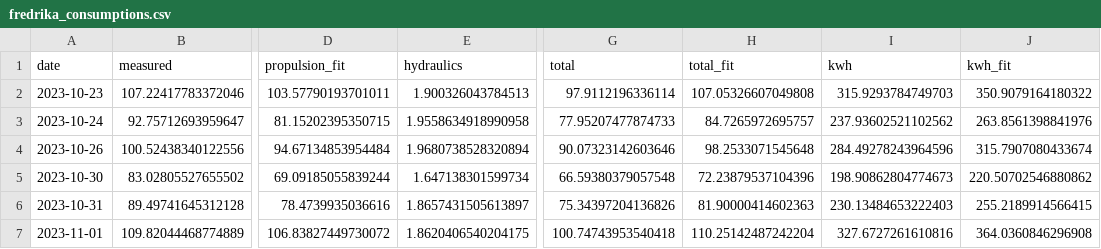
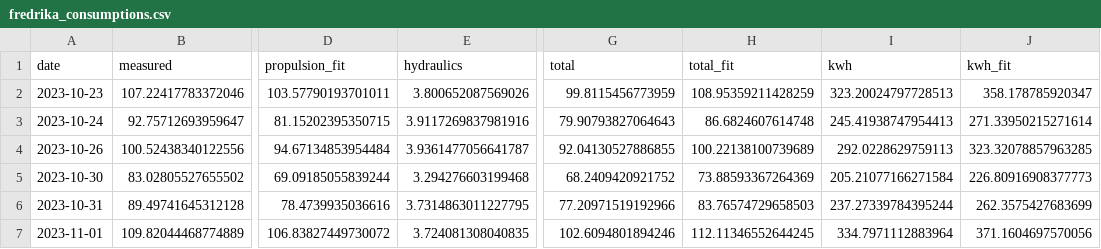
Before and after one commit to arvidsorfeldt/py-fish, a CSV file: fredrika_consumptions.csv, drawn as a sheet; only a part is shown, gaps mark what is left out; the diff covers the shown part only; the diff names each change by its address in the sheet, - before the commit and + after, or states it on an @@ line.

Commit message:
Default hydraulics

```diff
--- a/fredrika_consumptions.csv
+++ b/fredrika_consumptions.csv
-E2 (hydraulics): 1.900326043784513
+E2 (hydraulics): 3.800652087569026
-G2 (total): 97.9112196336114
+G2 (total): 99.8115456773959
-H2 (total_fit): 107.05326607049808
+H2 (total_fit): 108.95359211428259
-I2 (kwh): 315.9293784749703
+I2 (kwh): 323.20024797728513
-J2 (kwh_fit): 350.9079164180322
+J2 (kwh_fit): 358.178785920347
-E3 (hydraulics): 1.9558634918990958
+E3 (hydraulics): 3.9117269837981916
-G3 (total): 77.95207477874733
+G3 (total): 79.90793827064643
-H3 (total_fit): 84.7265972695757
+H3 (total_fit): 86.6824607614748
-I3 (kwh): 237.93602521102562
+I3 (kwh): 245.41938747954413
-J3 (kwh_fit): 263.8561398841976
+J3 (kwh_fit): 271.33950215271614
-E4 (hydraulics): 1.9680738528320894
+E4 (hydraulics): 3.9361477056641787
-G4 (total): 90.07323142603646
+G4 (total): 92.04130527886855
-H4 (total_fit): 98.2533071545648
+H4 (total_fit): 100.22138100739689
-I4 (kwh): 284.49278243964596
+I4 (kwh): 292.0228629759113
-J4 (kwh_fit): 315.7907080433674
+J4 (kwh_fit): 323.32078857963285
-E5 (hydraulics): 1.647138301599734
+E5 (hydraulics): 3.294276603199468
-G5 (total): 66.59380379057548
+G5 (total): 68.2409420921752
-H5 (total_fit): 72.23879537104396
+H5 (total_fit): 73.88593367264369
-I5 (kwh): 198.90862804774673
+I5 (kwh): 205.21077166271584
-J5 (kwh_fit): 220.50702546880862
+J5 (kwh_fit): 226.80916908377773
-E6 (hydraulics): 1.8657431505613897
+E6 (hydraulics): 3.7314863011227795
-G6 (total): 75.34397204136826
+G6 (total): 77.20971519192966
-H6 (total_fit): 81.90000414602363
+H6 (total_fit): 83.76574729658503
-I6 (kwh): 230.13484653222403
+I6 (kwh): 237.27339784395244
-J6 (kwh_fit): 255.2189914566415
+J6 (kwh_fit): 262.3575427683699
-E7 (hydraulics): 1.8620406540204175
+E7 (hydraulics): 3.724081308040835
-G7 (total): 100.74743953540418
+G7 (total): 102.6094801894246
-H7 (total_fit): 110.25142487242204
+H7 (total_fit): 112.11346552644245
-I7 (kwh): 327.6727261610816
+I7 (kwh): 334.7971112883964
-J7 (kwh_fit): 364.0360846296908
+J7 (kwh_fit): 371.1604697570056
```
Also changed, not shown: 65 edited cells elsewhere in this file, mira_consumptions_fishing.csv, 3 other files.
